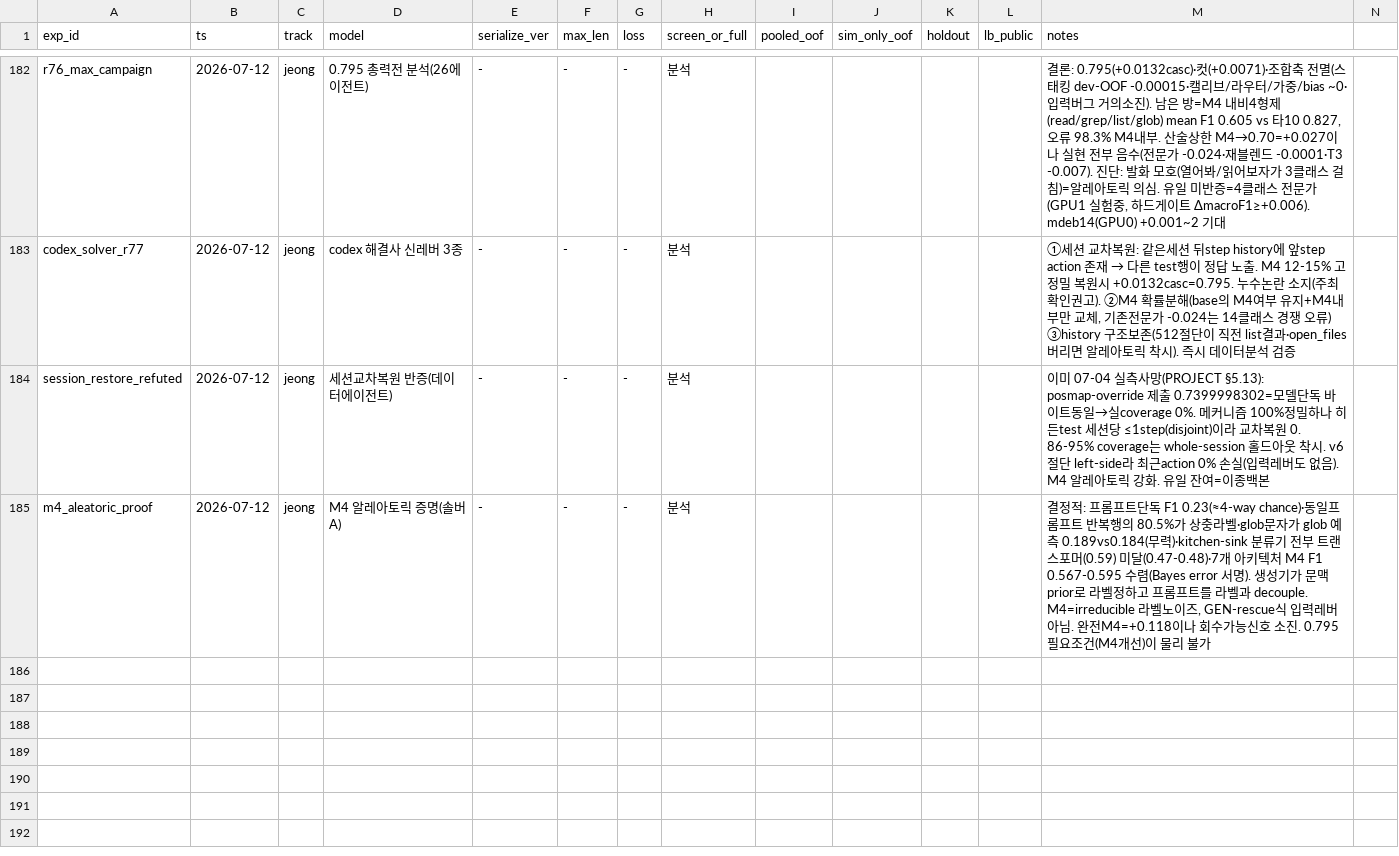
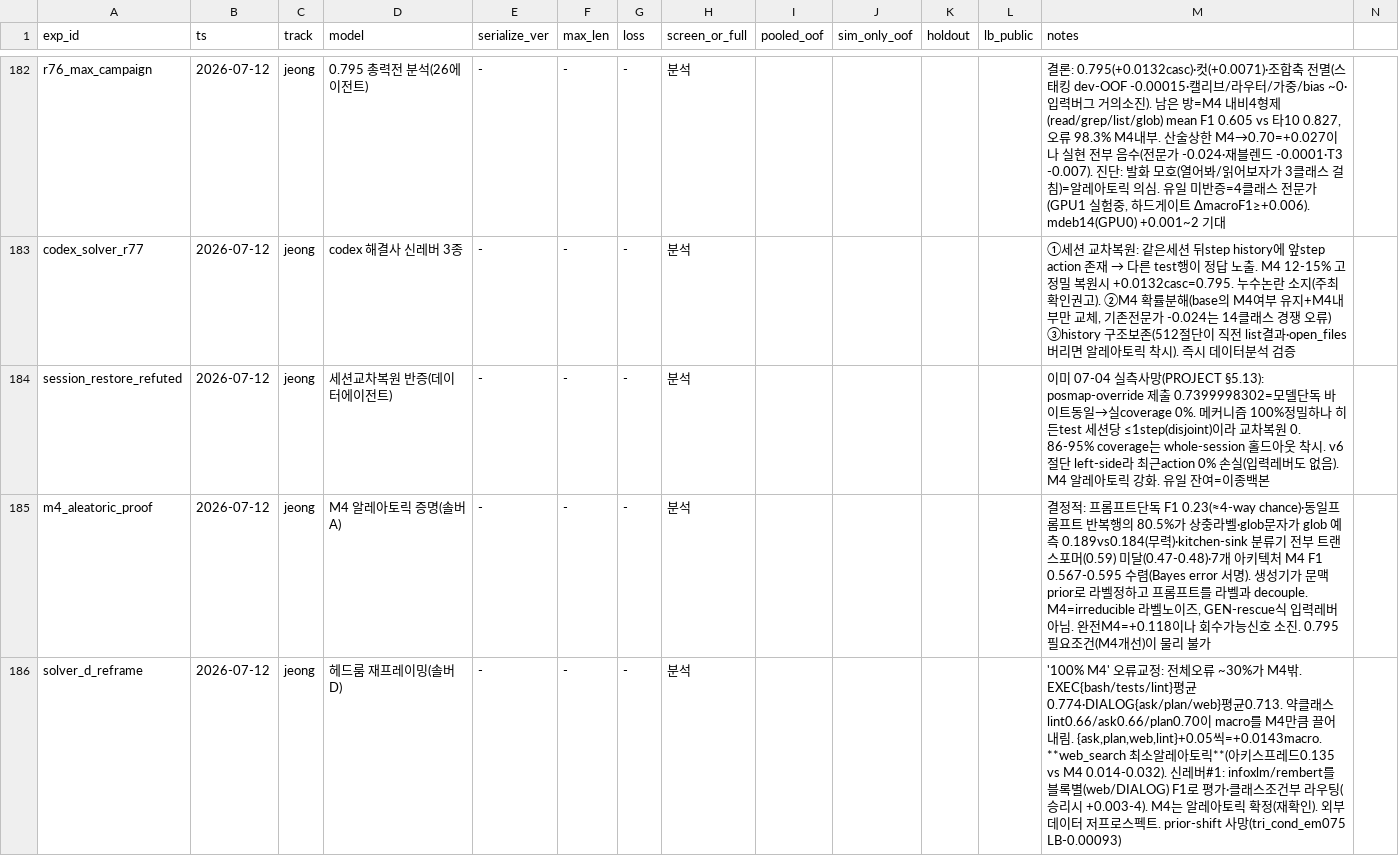
Before and after one commit to Roka-jsj/Action_Decision, a CSV file: experiments_master.csv, drawn as a sheet; only a part is shown, gaps mark what is left out; rows hold the shown columns only; the diff names each change by its address in the sheet, - before the commit and + after, or states it on an @@ line.

```diff
--- a/experiments_master.csv
+++ b/experiments_master.csv
+row 186: solver_d_reframe | 2026-07-12 | jeong | 헤드룸 재프레이밍(솔버D) | - | - | - | 분석 |  |  |  |  | '100% M4' 오류교정: 전체오류 ~30%가 M4밖. EXEC{bash/tests/lint}평균0.774·DIALOG{ask/plan/web}평균0.713. 약클래스 lint0.66/ask0.66/plan0.70이 macro를 M4만큼 끌어내림. {ask,plan,web,lint}+0.05씩=+0.0143macro. **web_search 최소알레아토릭**(아키스프레드0.135 vs M4 0.014-0.032). 신레버#1: infoxlm/rembert를 블록별(web/DIALOG) F1로 평가·클래스조건부 라우팅(승리시 +0.003-4). M4는 알레아토릭 확정(재확인). 외부데이터 저프로스펙트. prior-shift 사망(tri_cond_em075 LB-0.00093)
```
